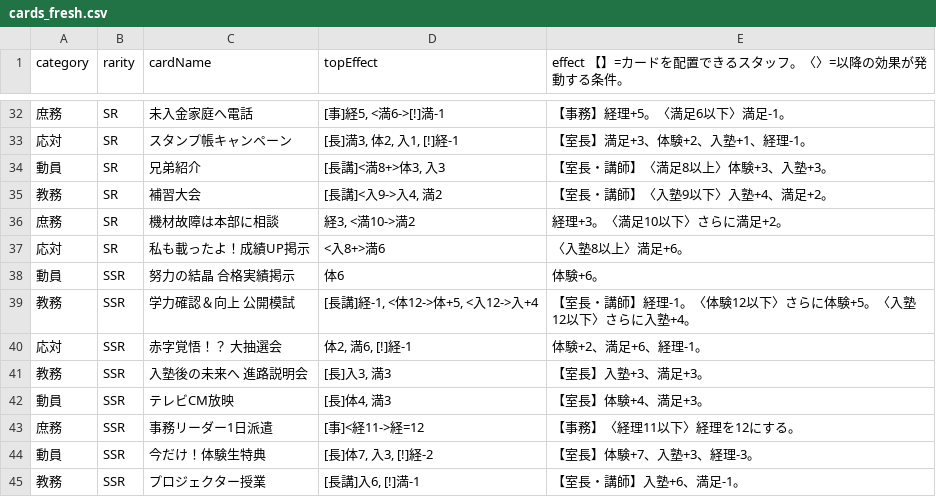
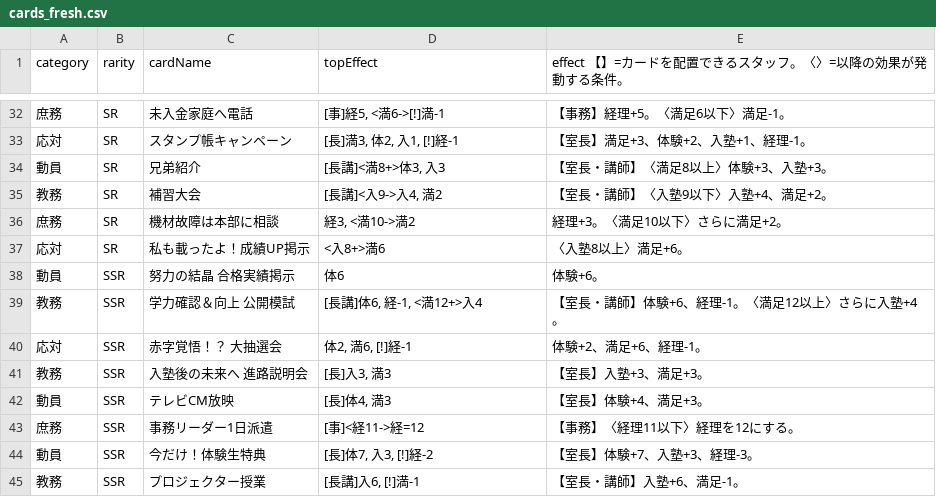
Before and after one commit to SekieiJP/CdG-Spring-dev, a CSV file: game/data/cards_fresh.csv, drawn as a sheet; only a part is shown, gaps mark what is left out.

```diff
--- a/game/data/cards_fresh.csv
+++ b/game/data/cards_fresh.csv
@@ -38,3 +38,3 @@ category,rarity,cardName,topEffect,effect 【】=カードを配置できるス
 動員,SSR,努力の結晶 合格実績掲示,体6,体験+6。
-教務,SSR,学力確認＆向上 公開模試,"[長講]経-1, <体12->体+5, <入12->入+4",【室長・講師】経理-1。〈体験12以下〉さらに体験+5。〈入塾12以下〉さらに入塾+4。
+教務,SSR,学力確認＆向上 公開模試,"[長講]体6, 経-1, <満12+>入4",【室長・講師】体験+6、経理-1。〈満足12以上〉さらに入塾+4。
 応対,SSR,赤字覚悟！？ 大抽選会,"体2, 満6, [!]経-1",体験+2、満足+6、経理-1。
```
